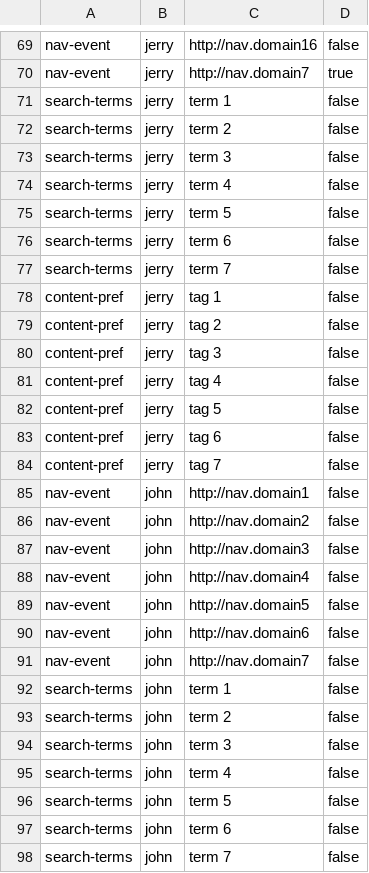
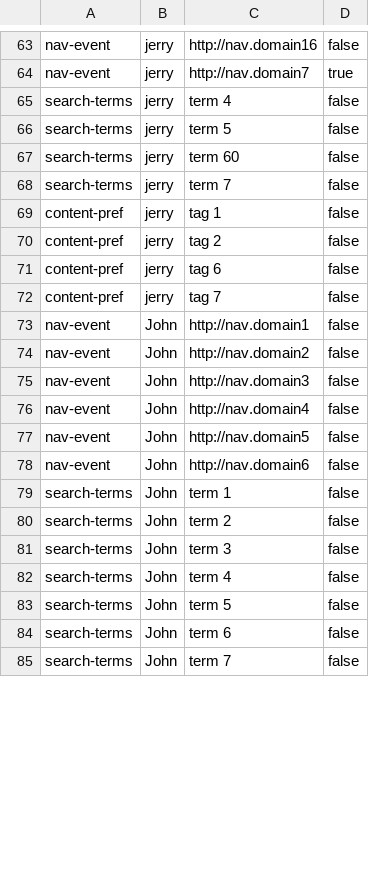
Before and after one commit to actionml/harness, a CSV file: rest-server/examples/data/ur_nav_hinting_handmade_data.csv, drawn as a sheet; only a part is shown, gaps mark what is left out; the diff covers the shown part only.

```diff
--- a/rest-server/examples/data/ur_nav_hinting_handmade_data.csv
+++ b/rest-server/examples/data/ur_nav_hinting_handmade_data.csv
@@ -70,8 +64,5 @@ nav-event,jerry,http://nav.domain16,false
 nav-event,jerry,http://nav.domain7,true
-search-terms,jerry,term 1,false
-search-terms,jerry,term 2,false
-search-terms,jerry,term 3,false
 search-terms,jerry,term 4,false
 search-terms,jerry,term 5,false
-search-terms,jerry,term 6,false
+search-terms,jerry,term 60,false
 search-terms,jerry,term 7,false
@@ -79,20 +70,16 @@ content-pref,jerry,tag 1,false
 content-pref,jerry,tag 2,false
-content-pref,jerry,tag 3,false
-content-pref,jerry,tag 4,false
-content-pref,jerry,tag 5,false
 content-pref,jerry,tag 6,false
 content-pref,jerry,tag 7,false
-nav-event,john,http://nav.domain1,false
-nav-event,john,http://nav.domain2,false
-nav-event,john,http://nav.domain3,false
-nav-event,john,http://nav.domain4,false
-nav-event,john,http://nav.domain5,false
-nav-event,john,http://nav.domain6,false
-nav-event,john,http://nav.domain7,false
-search-terms,john,term 1,false
-search-terms,john,term 2,false
-search-terms,john,term 3,false
-search-terms,john,term 4,false
-search-terms,john,term 5,false
-search-terms,john,term 6,false
-search-terms,john,term 7,false
+nav-event,John,http://nav.domain1,false
+nav-event,John,http://nav.domain2,false
+nav-event,John,http://nav.domain3,false
+nav-event,John,http://nav.domain4,false
+nav-event,John,http://nav.domain5,false
+nav-event,John,http://nav.domain6,false
+search-terms,John,term 1,false
+search-terms,John,term 2,false
+search-terms,John,term 3,false
+search-terms,John,term 4,false
+search-terms,John,term 5,false
+search-terms,John,term 6,false
+search-terms,John,term 7,false
```
Also changed, not shown: 6 removed rows and 17 edited cells elsewhere in this file, 5 other files.
